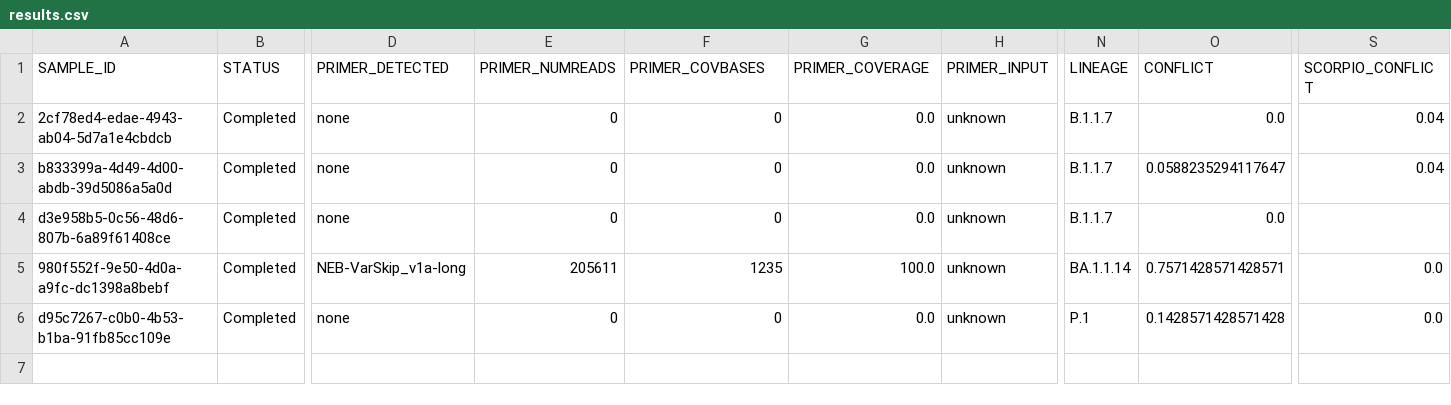
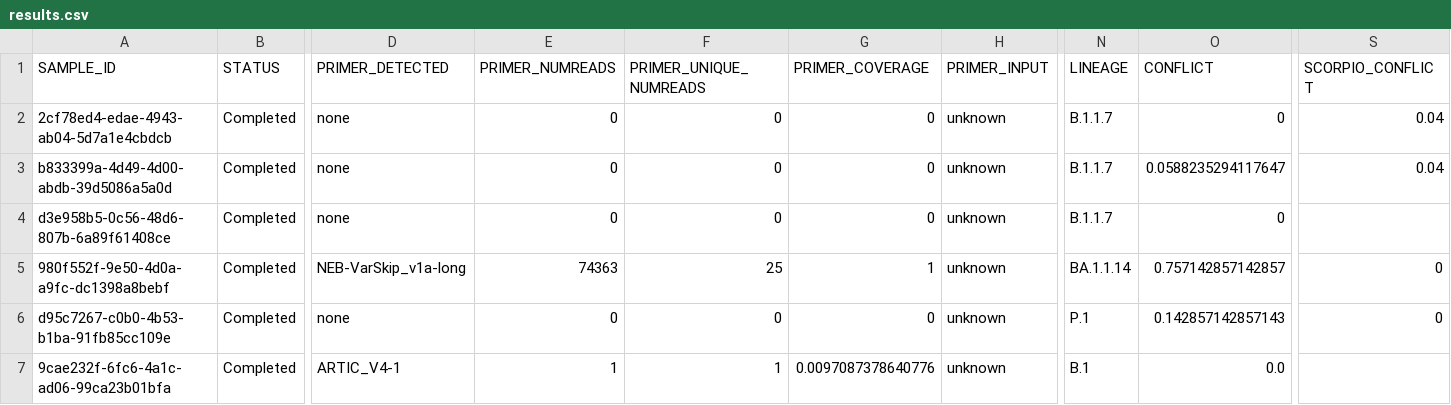
Before and after one commit to Congenica/psga-pipeline-sars-cov-2, a CSV file: jenkins/files/sars_cov_2/expected_results/pipeline_ci_ont/results.csv, drawn as a sheet; only a part is shown, gaps mark what is left out; rows hold the shown columns only; the diff names each change by its address in the sheet, - before the commit and + after, or states it on an @@ line.

```diff
--- a/jenkins/files/sars_cov_2/expected_results/pipeline_ci_ont/results.csv
+++ b/jenkins/files/sars_cov_2/expected_results/pipeline_ci_ont/results.csv
-F1: PRIMER_COVBASES
+F1: PRIMER_UNIQUE_NUMREADS
-G2:G4 (PRIMER_COVERAGE): 0.0
+G2:G4 (PRIMER_COVERAGE): 0
-O2 (CONFLICT): 0.0
+O2 (CONFLICT): 0
-O4 (CONFLICT): 0.0
+O4 (CONFLICT): 0
-E5 (PRIMER_NUMREADS): 205611
+E5 (PRIMER_NUMREADS): 74363
-F5 (PRIMER_UNIQUE_NUMREADS): 1235
+F5 (PRIMER_UNIQUE_NUMREADS): 25
-G5 (PRIMER_COVERAGE): 100.0
+G5 (PRIMER_COVERAGE): 1
-O5 (CONFLICT): 0.7571428571428571
+O5 (CONFLICT): 0.757142857142857
-S5:S6 (SCORPIO_CONFLICT): 0.0
+S5:S6 (SCORPIO_CONFLICT): 0
-G6 (PRIMER_COVERAGE): 0.0
+G6 (PRIMER_COVERAGE): 0
-O6 (CONFLICT): 0.1428571428571428
+O6 (CONFLICT): 0.142857142857143
+row 7: 9cae232f-6fc6-4a1c-ad06-99ca23b01bfa | Completed | ARTIC_V4-1 | 1 | 1 | 0.0097087378640776 | unknown | B.1 | 0.0
```
Also changed, not shown: jenkins/files/sars_cov_2/expected_results/pipeline_ci_illumina/results.csv, jenkins/files/sars_cov_2/expected_results/pipeline_ci_unknown/results.csv, 4 other files.
